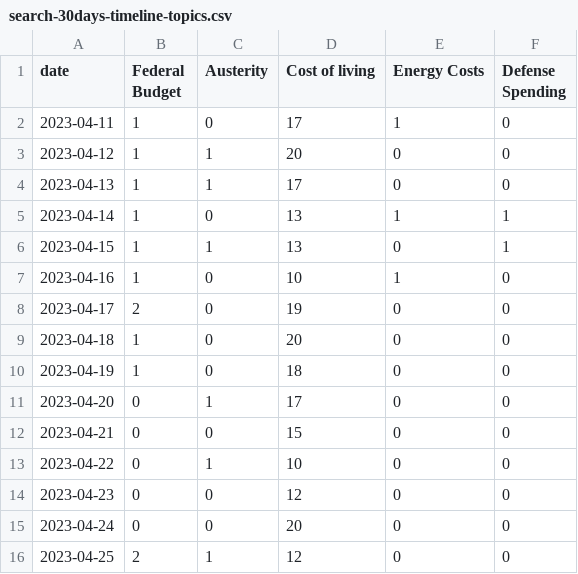
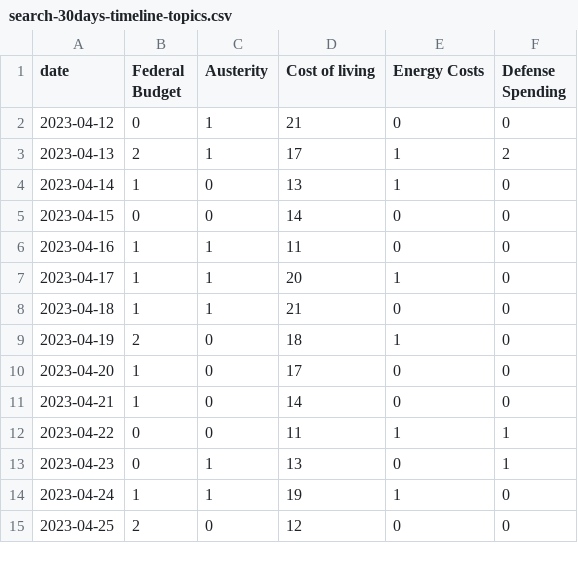
Before and after one commit to isentia-gapi/au_budget, a CSV file: search-30days-timeline-topics.csv, drawn as a sheet; only a part is shown; the diff covers the shown part only.

Commit message:
committing files

```diff
--- a/search-30days-timeline-topics.csv
+++ b/search-30days-timeline-topics.csv
@@ -1,16 +1,15 @@
 date,Federal Budget,Austerity,Cost of living,Energy Costs,Defense Spending
-2023-04-11,1,0,17,1,0
-2023-04-12,1,1,20,0,0
-2023-04-13,1,1,17,0,0
-2023-04-14,1,0,13,1,1
-2023-04-15,1,1,13,0,1
-2023-04-16,1,0,10,1,0
-2023-04-17,2,0,19,0,0
-2023-04-18,1,0,20,0,0
-2023-04-19,1,0,18,0,0
-2023-04-20,0,1,17,0,0
-2023-04-21,0,0,15,0,0
-2023-04-22,0,1,10,0,0
-2023-04-23,0,0,12,0,0
-2023-04-24,0,0,20,0,0
-2023-04-25,2,1,12,0,0
+2023-04-12,0,1,21,0,0
+2023-04-13,2,1,17,1,2
+2023-04-14,1,0,13,1,0
+2023-04-15,0,0,14,0,0
+2023-04-16,1,1,11,0,0
+2023-04-17,1,1,20,1,0
+2023-04-18,1,1,21,0,0
+2023-04-19,2,0,18,1,0
+2023-04-20,1,0,17,0,0
+2023-04-21,1,0,14,0,0
+2023-04-22,0,0,11,1,1
+2023-04-23,0,1,13,0,1
+2023-04-24,1,1,19,1,0
+2023-04-25,2,0,12,0,0
```
Also changed, not shown: 1 added row and 29 edited cells elsewhere in this file.
